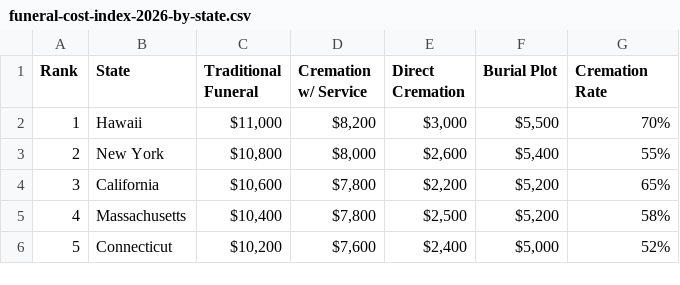
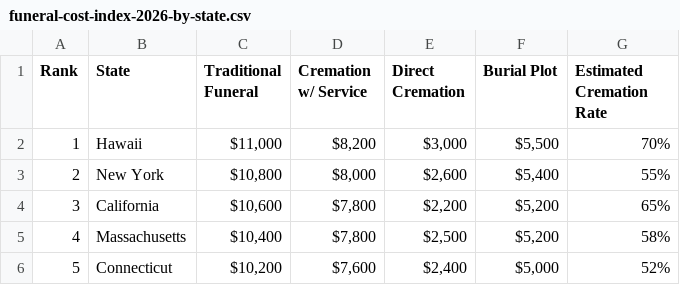
Before and after one commit to pmppar78-png/Funeralcost-burialexpenseanalyzer, a CSV file: funeral-cost-index-2026-by-state.csv, drawn as a sheet; only a part is shown.

Commit message:
Correct the Key Findings California and Oklahoma comparison and label cremation rates as estimates
The 50 CSV rows average $7,736 for a traditional funeral. California's $10,600 is about 37% above that average and Oklahoma's $6,100 is about 21% below it; the old $14,310 and $6,405 figures belong to the San Francisco and Tulsa metro rows, not the state estimates. The 50-state table, CSV header, mobile data-labels, and dataset schema now say Estimated Cremation Rate. The Guides nav already lists National Cost Index, including on this page, so no new nav item or PDF link was added.

```diff
--- a/funeral-cost-index-2026-by-state.csv
+++ b/funeral-cost-index-2026-by-state.csv
@@ -1,2 +1,2 @@
-Rank,State,Traditional Funeral,Cremation w/ Service,Direct Cremation,Burial Plot,Cremation Rate
+Rank,State,Traditional Funeral,Cremation w/ Service,Direct Cremation,Burial Plot,Estimated Cremation Rate
 1,Hawaii,"$11,000","$8,200","$3,000","$5,500",70%
```
Also changed, not shown: 1 other file.
